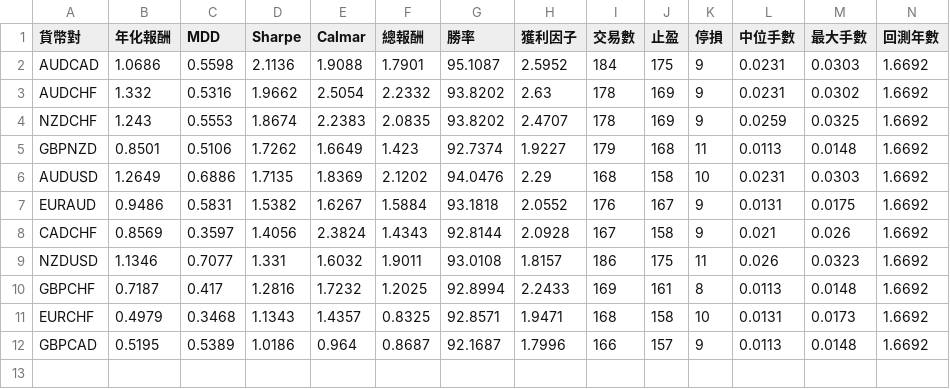
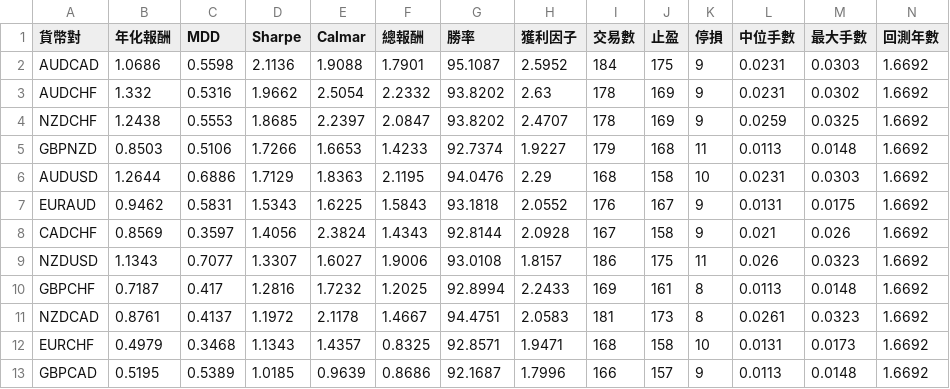
Before and after one commit to evan7646-cloud/bollinger_meanreversion_equities, a CSV file: docs/fx_top8_performance.csv, drawn as a sheet; only a part is shown; addresses are those after the commit; rows hold the shown columns only; the diff names each change by its address in the sheet, - before the commit and + after, or states it on an @@ line.

```diff
--- a/docs/fx_top8_performance.csv
+++ b/docs/fx_top8_performance.csv
-B4 (年化報酬): 1.243
+B4 (年化報酬): 1.2438
-D4 (Sharpe): 1.8674
+D4 (Sharpe): 1.8685
-E4 (Calmar): 2.2383
+E4 (Calmar): 2.2397
-F4 (總報酬): 2.0835
+F4 (總報酬): 2.0847
-B5 (年化報酬): 0.8501
+B5 (年化報酬): 0.8503
-D5 (Sharpe): 1.7262
+D5 (Sharpe): 1.7266
-E5 (Calmar): 1.6649
+E5 (Calmar): 1.6653
-F5 (總報酬): 1.423
+F5 (總報酬): 1.4233
-B6 (年化報酬): 1.2649
+B6 (年化報酬): 1.2644
-D6 (Sharpe): 1.7135
+D6 (Sharpe): 1.7129
-E6 (Calmar): 1.8369
+E6 (Calmar): 1.8363
-F6 (總報酬): 2.1202
+F6 (總報酬): 2.1195
-B7 (年化報酬): 0.9486
+B7 (年化報酬): 0.9462
-D7 (Sharpe): 1.5382
+D7 (Sharpe): 1.5343
-E7 (Calmar): 1.6267
+E7 (Calmar): 1.6225
-F7 (總報酬): 1.5884
+F7 (總報酬): 1.5843
-B9 (年化報酬): 1.1346
+B9 (年化報酬): 1.1343
-D9 (Sharpe): 1.331
+D9 (Sharpe): 1.3307
-E9 (Calmar): 1.6032
+E9 (Calmar): 1.6027
-F9 (總報酬): 1.9011
+F9 (總報酬): 1.9006
+row 11: NZDCAD | 0.8761 | 0.4137 | 1.1972 | 2.1178 | 1.4667 | 94.4751 | 2.0583 | 181 | 173 | 8 | 0.0261 | 0.0323 | 1.6692
-D13 (Sharpe): 1.0186
+D13 (Sharpe): 1.0185
-E13 (Calmar): 0.964
+E13 (Calmar): 0.9639
-F13 (總報酬): 0.8687
+F13 (總報酬): 0.8686
```
Also changed, not shown: 8 other files.
